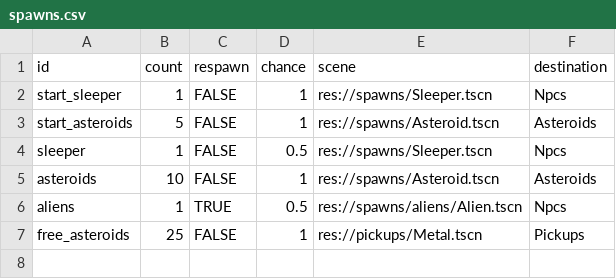
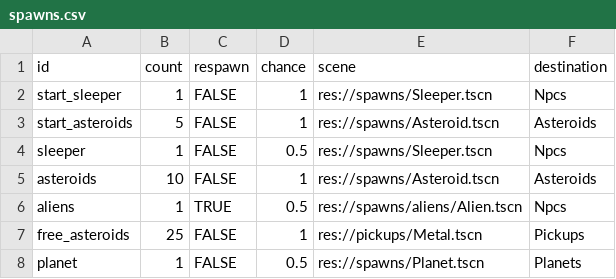
Before and after one commit to EamonnMR/SurviveSpace, a CSV file: data/spawns.csv, drawn as a sheet.

Commit message:
Adds planets
You can find some free resources on planets.

```diff
--- a/data/spawns.csv
+++ b/data/spawns.csv
@@ -7 +7,2 @@ aliens,1,TRUE,0.5,res://spawns/aliens/Alien.tscn,Npcs
 free_asteroids,25,FALSE,1,res://pickups/Metal.tscn,Pickups
+planet,1,FALSE,0.5,res://spawns/Planet.tscn,Planets
```
Also changed, not shown: data/biomes.csv, 6 other files.
